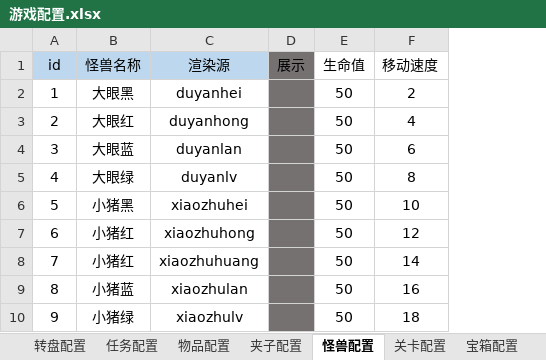
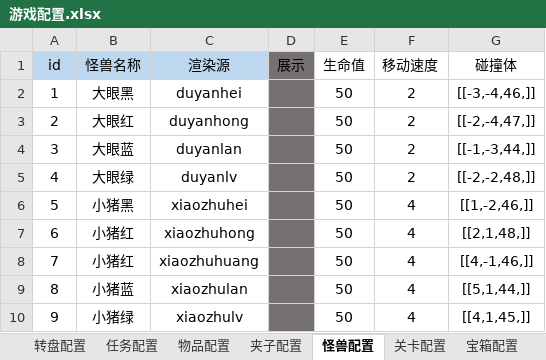
Before and after one commit to j8383888/CatchDoll, an Excel workbook: resource/table/游戏配置.xlsx, sheet 怪兽配置, drawn as a sheet; values as stored, in another font and other column widths than the file's, no borders; conditional formats not drawn; the diff names each change by its address in the sheet, - before the commit and + after, or states it on an @@ line.

```diff
--- a/resource/table/游戏配置.xlsx (sheet 怪兽配置)
+++ b/resource/table/游戏配置.xlsx (sheet 怪兽配置)
+column G (碰撞体), rows 2-10: [[-3,-4,46,]] | [[-2,-4,47,]] | [[-1,-3,44,]] | [[-2,-2,48,]] | [[1,-2,46,]] | [[2,1,48,]] | [[4,-1,46,]] | [[5,1,44,]] | [[4,1,45,]]
-F3 (移动速度): 4
+F3 (移动速度): 2
-F4 (移动速度): 6
+F4 (移动速度): 2
-F5 (移动速度): 8
+F5 (移动速度): 2
-F6 (移动速度): 10
+F6 (移动速度): 4
-F7 (移动速度): 12
+F7 (移动速度): 4
-F8 (移动速度): 14
+F8 (移动速度): 4
-F9 (移动速度): 16
+F9 (移动速度): 4
-F10 (移动速度): 18
+F10 (移动速度): 4
```
Also changed, not shown: 20 other files.
